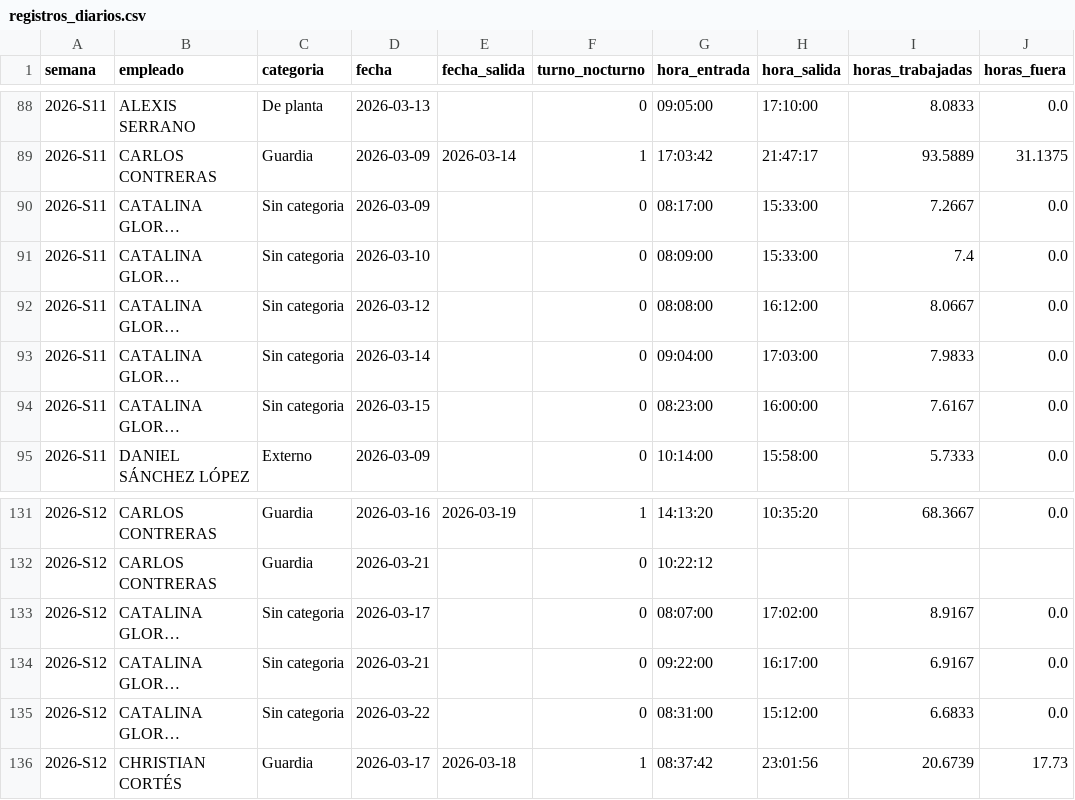
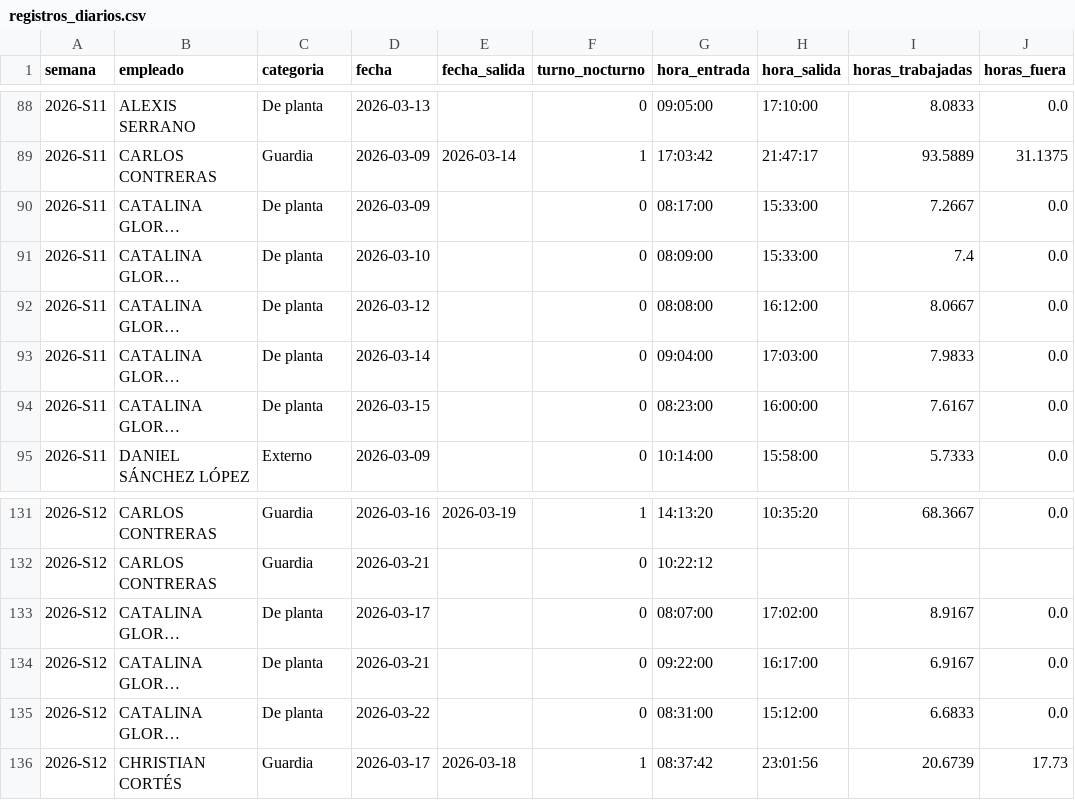
Before and after one commit to nadiaruppelmx-dot/process_attendance, a CSV file: data/processed/registros_diarios.csv, drawn as a sheet; only a part is shown, gaps mark what is left out; long unchanged cells end in …; the diff covers the shown part only; the diff names each change by its address in the sheet, - before the commit and + after, or states it on an @@ line.

```diff
--- a/data/processed/registros_diarios.csv
+++ b/data/processed/registros_diarios.csv
-C90:C94 (categoria): Sin categoria
+C90:C94 (categoria): De planta
-C133:C135 (categoria): Sin categoria
+C133:C135 (categoria): De planta
```
Also changed, not shown: 17 edited cells elsewhere in this file.
